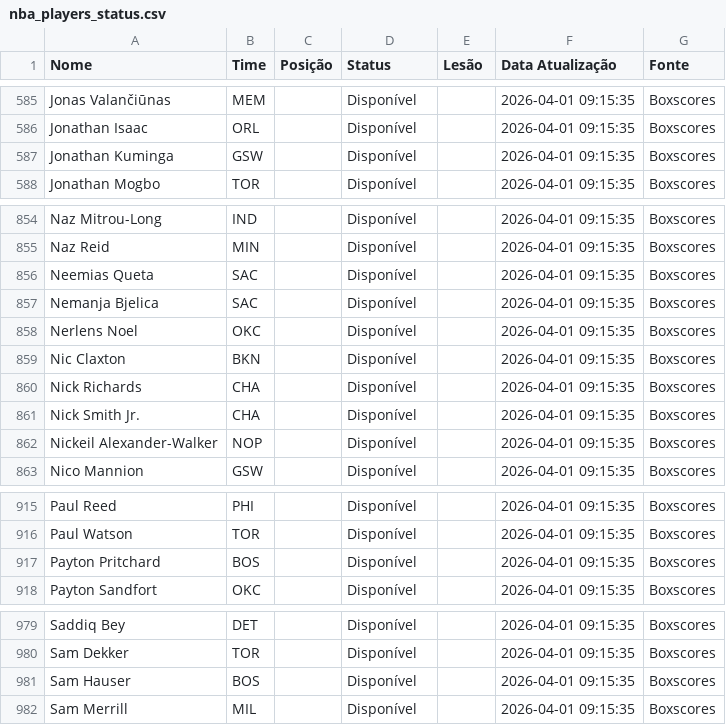
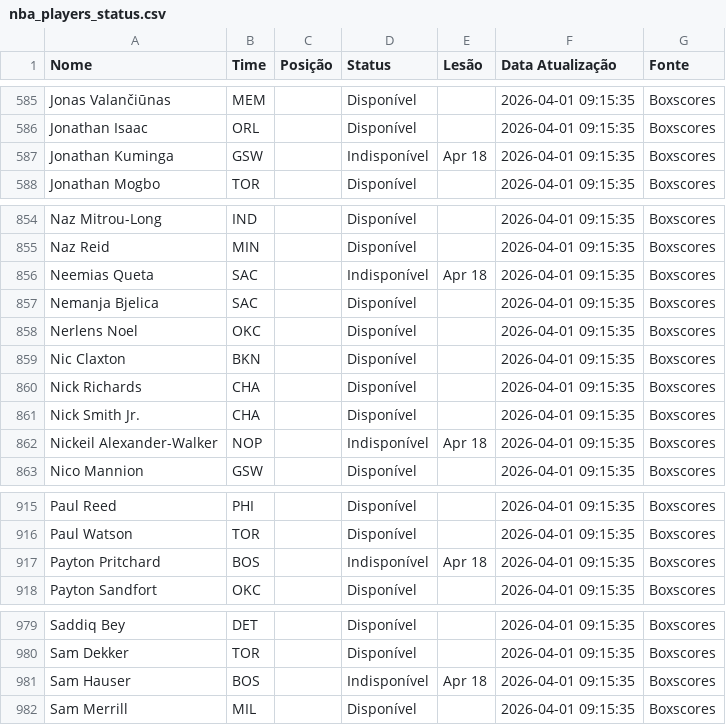
Before and after one commit to Prog-LucasAlves/NBA_PYTHON, a CSV file: data/nba_players_status.csv, drawn as a sheet; only a part is shown, gaps mark what is left out; the diff covers the shown part only.

```diff
--- a/data/nba_players_status.csv
+++ b/data/nba_players_status.csv
@@ -586,3 +586,3 @@ Jonas Valančiūnas,MEM,,Disponível,,2026-04-01 09:15:35,Boxscores
 Jonathan Isaac,ORL,,Disponível,,2026-04-01 09:15:35,Boxscores
-Jonathan Kuminga,GSW,,Disponível,,2026-04-01 09:15:35,Boxscores
+Jonathan Kuminga,GSW,,Indisponível,Apr 18,2026-04-01 09:15:35,Boxscores
 Jonathan Mogbo,TOR,,Disponível,,2026-04-01 09:15:35,Boxscores
@@ -855,3 +855,3 @@ Naz Mitrou-Long,IND,,Disponível,,2026-04-01 09:15:35,Boxscores
 Naz Reid,MIN,,Disponível,,2026-04-01 09:15:35,Boxscores
-Neemias Queta,SAC,,Disponível,,2026-04-01 09:15:35,Boxscores
+Neemias Queta,SAC,,Indisponível,Apr 18,2026-04-01 09:15:35,Boxscores
 Nemanja Bjelica,SAC,,Disponível,,2026-04-01 09:15:35,Boxscores
@@ -861,3 +861,3 @@ Nick Richards,CHA,,Disponível,,2026-04-01 09:15:35,Boxscores
 Nick Smith Jr.,CHA,,Disponível,,2026-04-01 09:15:35,Boxscores
-Nickeil Alexander-Walker,NOP,,Disponível,,2026-04-01 09:15:35,Boxscores
+Nickeil Alexander-Walker,NOP,,Indisponível,Apr 18,2026-04-01 09:15:35,Boxscores
 Nico Mannion,GSW,,Disponível,,2026-04-01 09:15:35,Boxscores
@@ -916,3 +916,3 @@ Paul Reed,PHI,,Disponível,,2026-04-01 09:15:35,Boxscores
 Paul Watson,TOR,,Disponível,,2026-04-01 09:15:35,Boxscores
-Payton Pritchard,BOS,,Disponível,,2026-04-01 09:15:35,Boxscores
+Payton Pritchard,BOS,,Indisponível,Apr 18,2026-04-01 09:15:35,Boxscores
 Payton Sandfort,OKC,,Disponível,,2026-04-01 09:15:35,Boxscores
@@ -980,3 +980,3 @@ Saddiq Bey,DET,,Disponível,,2026-04-01 09:15:35,Boxscores
 Sam Dekker,TOR,,Disponível,,2026-04-01 09:15:35,Boxscores
-Sam Hauser,BOS,,Disponível,,2026-04-01 09:15:35,Boxscores
+Sam Hauser,BOS,,Indisponível,Apr 18,2026-04-01 09:15:35,Boxscores
 Sam Merrill,MIL,,Disponível,,2026-04-01 09:15:35,Boxscores
```
Also changed, not shown: 14 edited cells elsewhere in this file, data/historico_apostas.csv, 1 other file.
